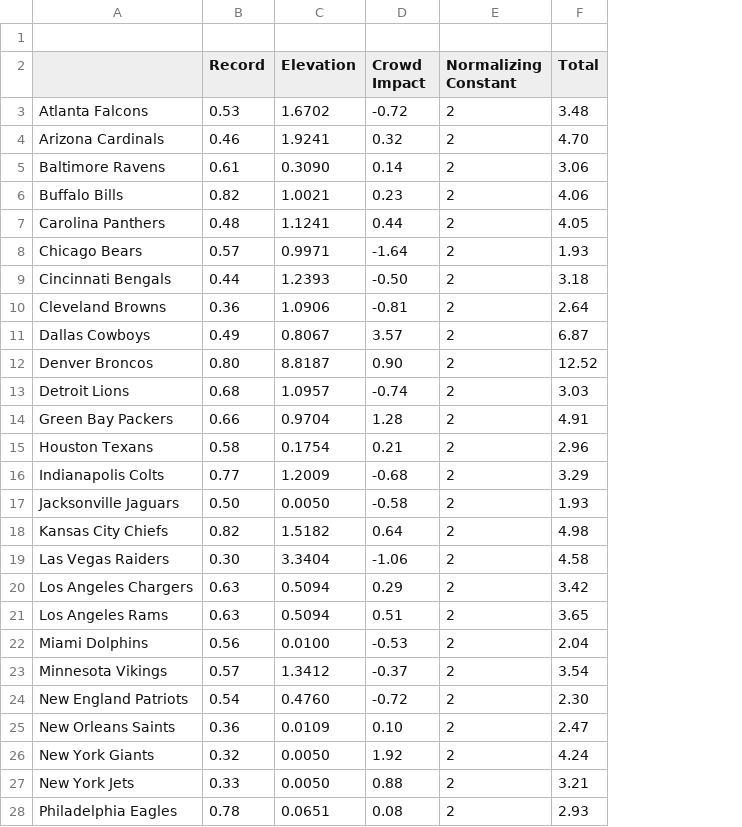
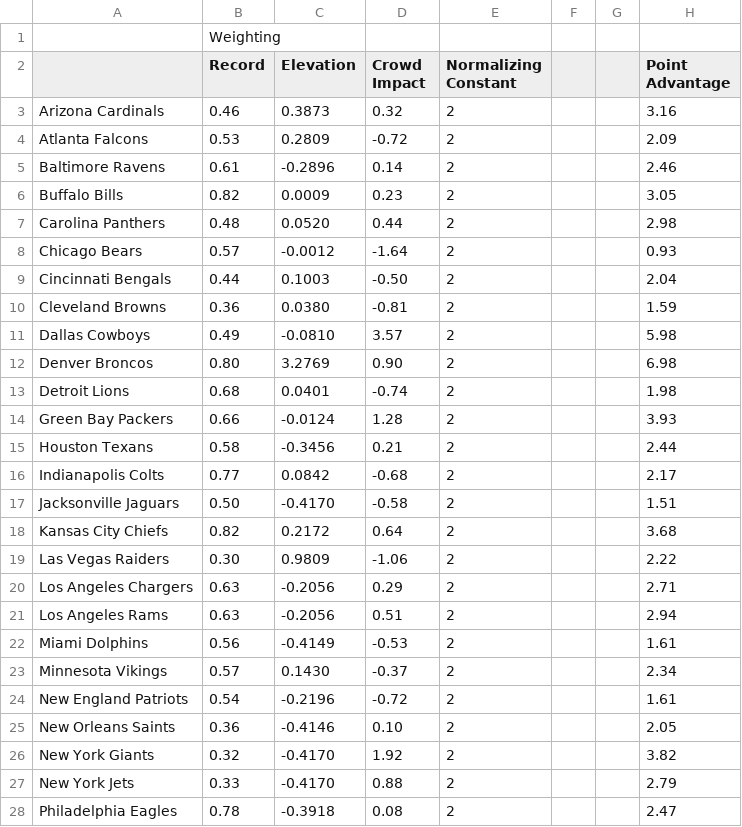
Before and after one commit to stat400-csu/project-2, a CSV file: NFL-HomeFieldAdvantage-Data.csv, drawn as a sheet; only a part is shown; removed rows and columns are numbered as before the commit, all else as after; the diff covers the shown part only; the diff names each change by its address in the sheet, - before the commit and + after, or states it on an @@ line.

Commit message:
Add files via upload

```diff
--- a/NFL-HomeFieldAdvantage-Data.csv
+++ b/NFL-HomeFieldAdvantage-Data.csv
-column F (Total), rows 4-28: 4.70 | 3.06 | 4.06 | 4.05 | 1.93 | 3.18 | 2.64 | 6.87 | 12.52 | 3.03 | 4.91 | 2.96 | 3.29 | 1.93 | 4.98 | 4.58 | 3.42 | 3.65 | 2.04 | 3.54 | 2.30 | 2.47 | 4.24 | 3.21 | 2.93
+column F, empty
+column G, empty
+column H (Point Advantage), row 3: 3.16; rows 5-28: 2.46 | 3.05 | 2.98 | 0.93 | 2.04 | 1.59 | 5.98 | 6.98 | 1.98 | 3.93 | 2.44 | 2.17 | 1.51 | 3.68 | 2.22 | 2.71 | 2.94 | 1.61 | 2.34 | 1.61 | 2.05 | 3.82 | 2.79 | 2.47
-B1 (Record): (empty)
+B1 (Record): Weighting
-row 3: Atlanta Falcons | 0.53 | 1.6702 | -0.72 | 2 | 3.48
-C3 (Elevation): 1.9241
+C3 (Elevation): 0.3873
+row 4: Atlanta Falcons | 0.53 | 0.2809 | -0.72 | 2 |  |  | 2.09
-C5 (Elevation): 0.3090
+C5 (Elevation): -0.2896
-C6 (Elevation): 1.0021
+C6 (Elevation): 0.0009
-C7 (Elevation): 1.1241
+C7 (Elevation): 0.0520
-C8 (Elevation): 0.9971
+C8 (Elevation): -0.0012
-C9 (Elevation): 1.2393
+C9 (Elevation): 0.1003
-C10 (Elevation): 1.0906
+C10 (Elevation): 0.0380
-C11 (Elevation): 0.8067
+C11 (Elevation): -0.0810
-C12 (Elevation): 8.8187
+C12 (Elevation): 3.2769
-C13 (Elevation): 1.0957
+C13 (Elevation): 0.0401
-C14 (Elevation): 0.9704
+C14 (Elevation): -0.0124
-C15 (Elevation): 0.1754
+C15 (Elevation): -0.3456
-C16 (Elevation): 1.2009
+C16 (Elevation): 0.0842
-C17 (Elevation): 0.0050
+C17 (Elevation): -0.4170
-C18 (Elevation): 1.5182
+C18 (Elevation): 0.2172
-C19 (Elevation): 3.3404
+C19 (Elevation): 0.9809
-C20:C21 (Elevation): 0.5094
+C20:C21 (Elevation): -0.2056
-C22 (Elevation): 0.0100
+C22 (Elevation): -0.4149
-C23 (Elevation): 1.3412
+C23 (Elevation): 0.1430
-C24 (Elevation): 0.4760
+C24 (Elevation): -0.2196
-C25 (Elevation): 0.0109
+C25 (Elevation): -0.4146
-C26:C27 (Elevation): 0.0050
+C26:C27 (Elevation): -0.4170
-C28 (Elevation): 0.0651
+C28 (Elevation): -0.3918
```
Also changed, not shown: 6 edited cells elsewhere in this file.
